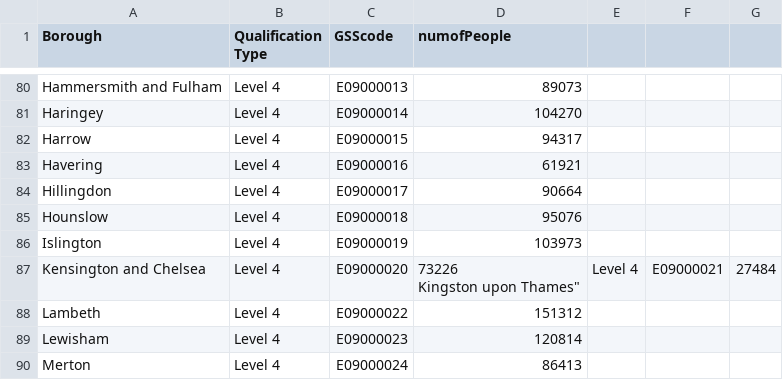
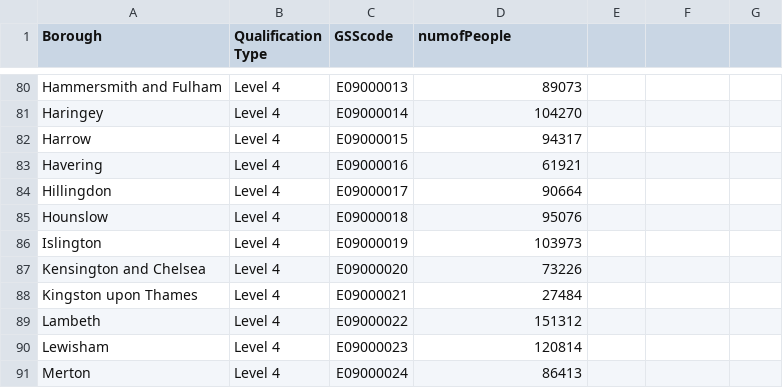
Before and after one commit to josephine-oye/data, a CSV file: qualifications.csv, drawn as a sheet; only a part is shown, gaps mark what is left out.

Commit message:
Update qualifications.csv

```diff
--- a/qualifications.csv
+++ b/qualifications.csv
@@ -86,4 +86,4 @@
 "Islington","Level 4","E09000019",103973
-"Kensington and Chelsea","Level 4","E09000020","73226
-"Kingston upon Thames","Level 4","E09000021",27484
+"Kensington and Chelsea","Level 4","E09000020",73226
+"Kingston upon Thames","Level 4","E09000021",27484
 "Lambeth","Level 4","E09000022",151312
```
